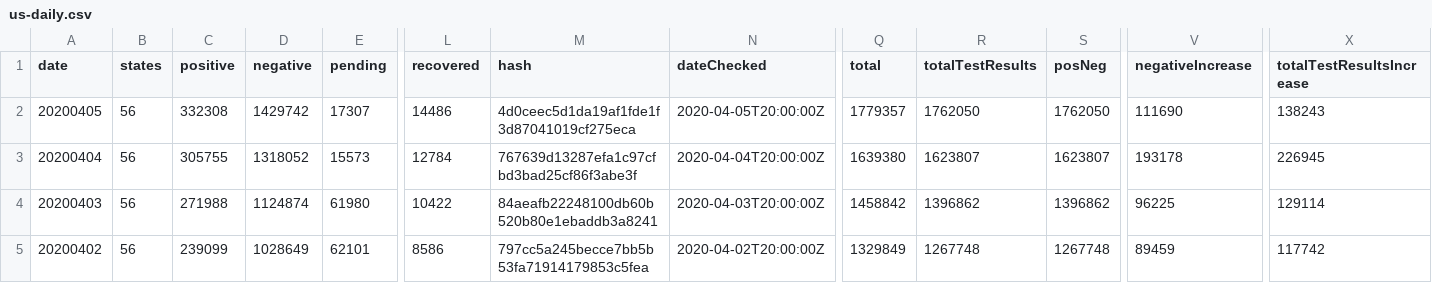
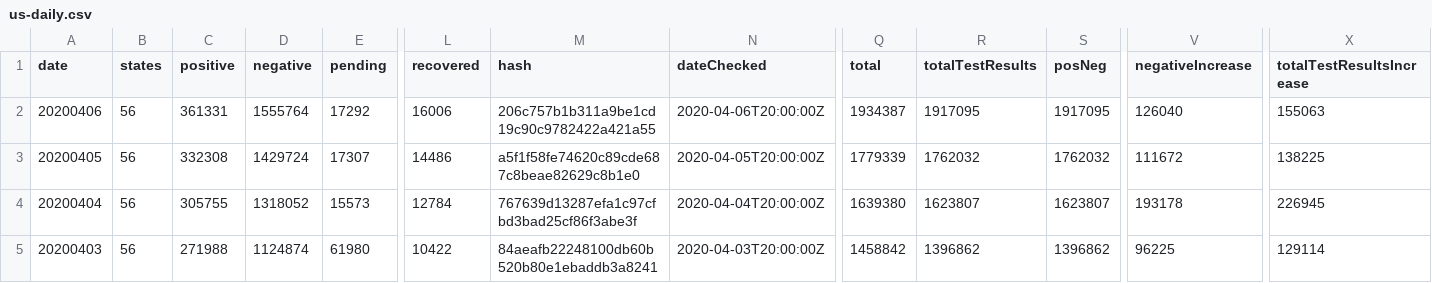
Before and after one commit to dnidever/coronavirus, a CSV file: us-daily.csv, drawn as a sheet; only a part is shown, gaps mark what is left out; the shorter side is filled out with more unchanged rows; addresses are those after the commit; rows hold the shown columns only; the diff names each change by its address in the sheet, - before the commit and + after, or states it on an @@ line.

```diff
--- a/us-daily.csv
+++ b/us-daily.csv
+row 2: 20200406 | 56 | 361331 | 1555764 | 17292 | 16006 | 206c757b1b311a9be1cd19c90c9782422a421a55 | 2020-04-06T20:00:00Z | 1934387 | 1917095 | 1917095 | 126040 | 155063
-D3 (negative): 1429742
+D3 (negative): 1429724
-M3 (hash): 4d0ceec5d1da19af1fde1f3d87041019cf275eca
+M3 (hash): a5f1f58fe74620c89cde687c8beae82629c8b1e0
-Q3 (total): 1779357
+Q3 (total): 1779339
-R3 (totalTestResults): 1762050
+R3 (totalTestResults): 1762032
-S3 (posNeg): 1762050
+S3 (posNeg): 1762032
-V3 (negativeIncrease): 111690
+V3 (negativeIncrease): 111672
-X3 (totalTestResultsIncrease): 138243
+X3 (totalTestResultsIncrease): 138225
```
Also changed, not shown: 4 other files.
